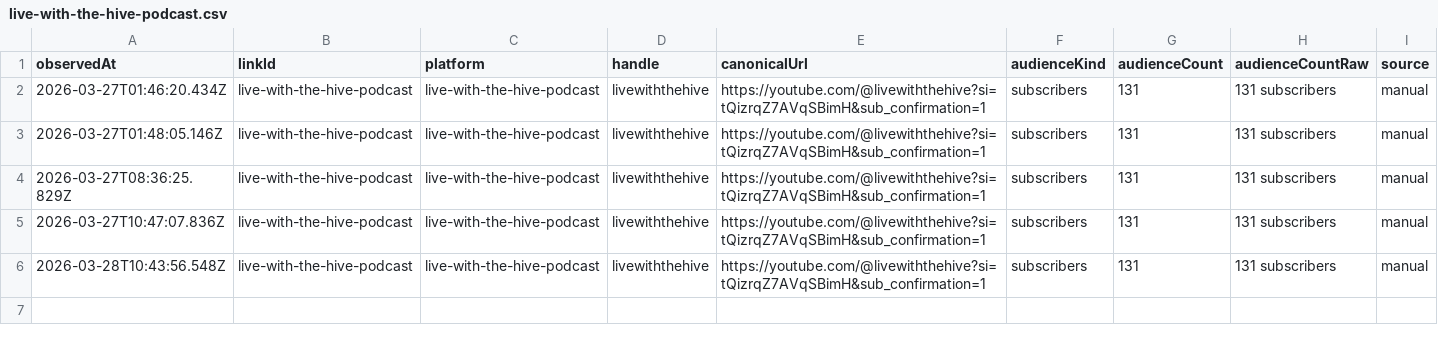
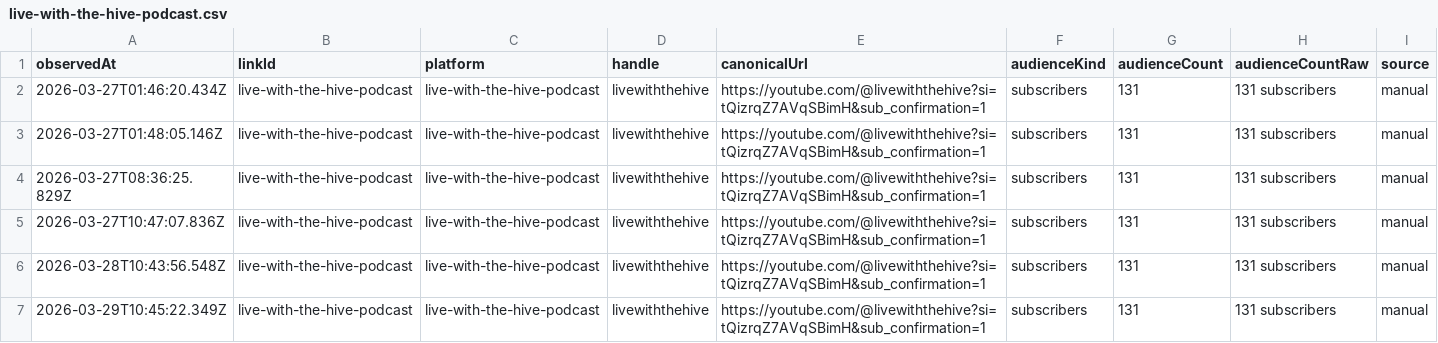
Before and after one commit to pRizz/open-links-sites, a CSV file: people/staci-costopoulos/cache/history/followers/live-with-the-hive-podcast.csv, drawn as a sheet; the diff names each change by its address in the sheet, - before the commit and + after, or states it on an @@ line.

```diff
--- a/people/staci-costopoulos/cache/history/followers/live-with-the-hive-podcast.csv
+++ b/people/staci-costopoulos/cache/history/followers/live-with-the-hive-podcast.csv
+row 7: 2026-03-29T10:45:22.349Z | live-with-the-hive-podcast | live-with-the-hive-podcast | livewiththehive | https://youtube.com/@livewiththehive?si=tQizrqZ7AVqSBimH&sub_confirmation=1 | subscribers | 131 | 131 subscribers | manual
```
Also changed, not shown: people/staci-costopoulos/cache/history/followers/rumble.csv, people/staci-costopoulos/cache/history/followers/x.csv, 9 other files.
